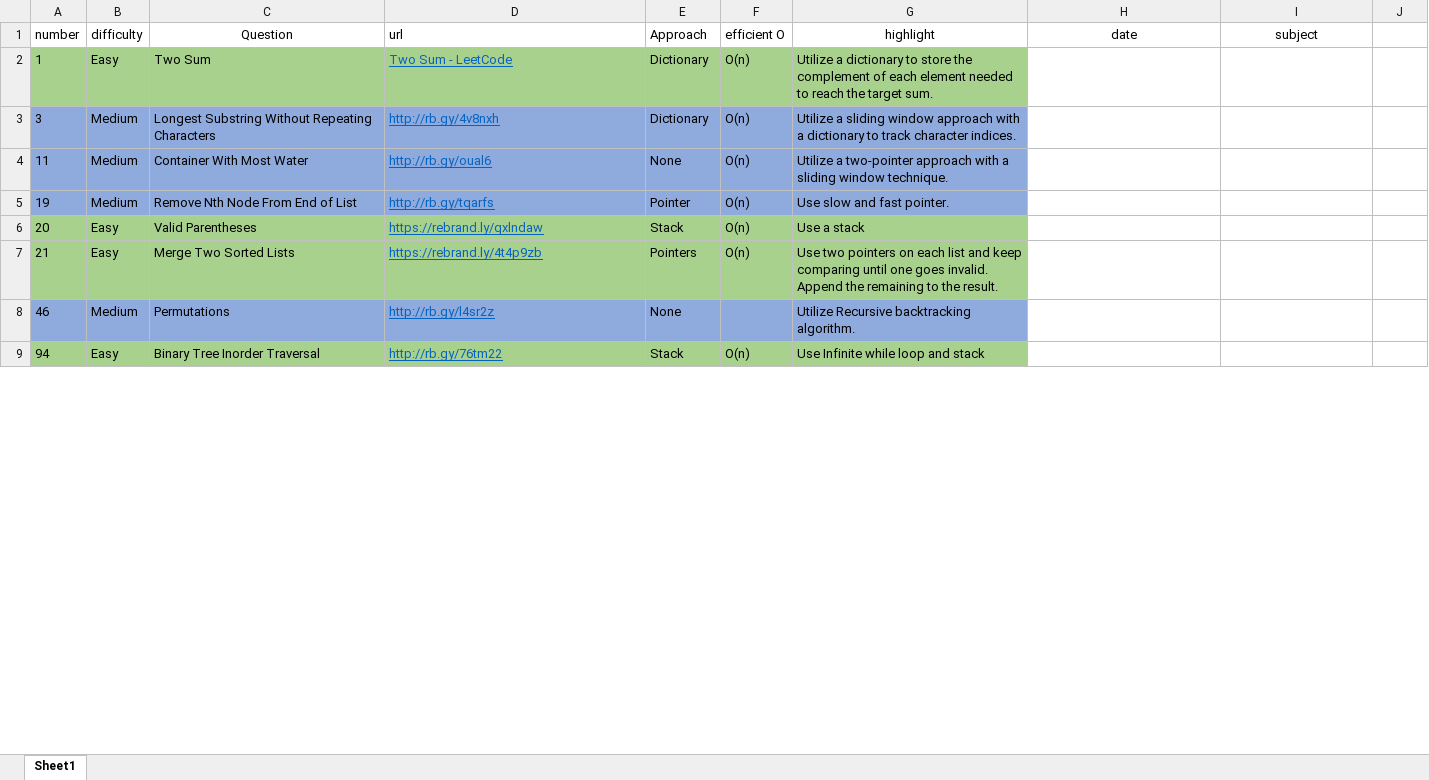
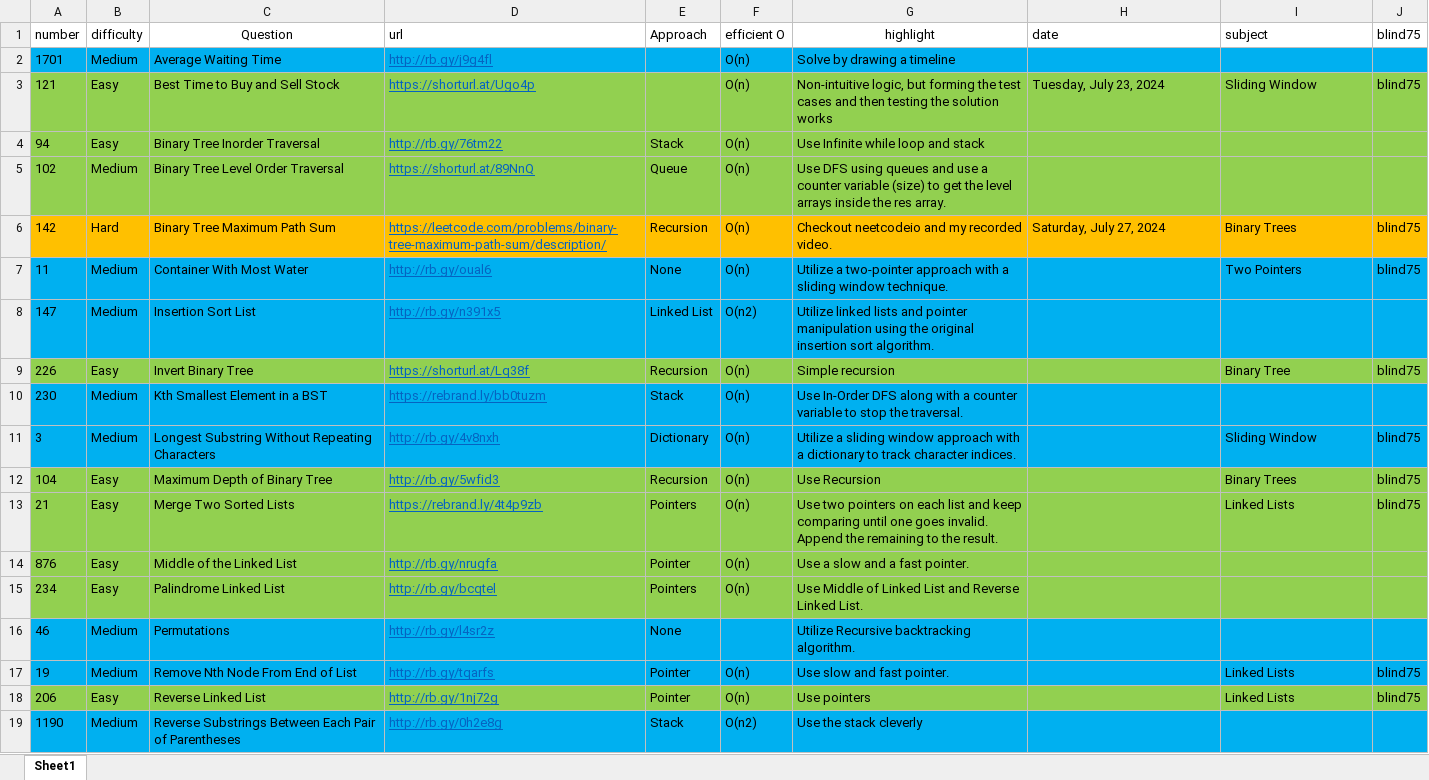
Before and after one commit to cybergu0ck/leetcode, an Excel workbook: tracker.xlsx, sheet Sheet1, drawn as a sheet; only a part is shown; values as stored, in another font and other column widths than the file's, no borders; removed rows and columns are numbered as before the commit, all else as after; the diff covers the shown part only; the diff names each change by its address in the sheet, - before the commit and + after, or states it on an @@ line.

Commit message:
Valid Anagram

```diff
--- a/tracker.xlsx (sheet Sheet1)
+++ b/tracker.xlsx (sheet Sheet1)
-H1:I1 alignment: center
+H1:I1 alignment: left
-J1: (empty)
+J1: blind75
-row 2: 1 | Easy | Two Sum | Two Sum - LeetCode | Dictionary | O(n) | Utilize a dictionary to store the complement of each element needed to reach the target sum.
-row 3: 3 | Medium | Longest Substring Without Repeating Characters | http://rb.gy/4v8nxh | Dictionary | O(n) | Utilize a sliding window approach with a dictionary to track character indices.
@@ row 24 moved to row 2: 1701 @@
+row 3: 121 | Easy | Best Time to Buy and Sell Stock | https://shorturl.at/Ugo4p |  | O(n) | Non-intuitive logic, but forming the test cases and then testing the solution works | Tuesday, July 23, 2024 | Sliding Window | blind75
@@ row 9 moved to row 4: 94 @@
@@ row 11 moved to row 5: 102 @@
+row 6: 142 | Hard | Binary Tree Maximum Path Sum | https://leetcode.com/problems/binary-tree-maximum-path-sum/description/ | Recursion | O(n) | Checkout neetcodeio and my recorded video. | Saturday, July 27, 2024 | Binary Trees | blind75
-A7:G7 fill: #8FAADC
+A7:G7 fill: #00B0F0
-H7:J7 fill: none
+H7:J7 fill: #00B0F0
-I7 (subject): (empty)
+I7 (subject): Two Pointers
-J7 (blind75): (empty)
+J7 (blind75): blind75
-row 5: 19 | Medium | Remove Nth Node From End of List | http://rb.gy/tqarfs | Pointer | O(n) | Use slow and fast pointer.
-row 6: 20 | Easy | Valid Parentheses | https://rebrand.ly/qxlndaw | Stack | O(n) | Use a stack
@@ row 15 moved to row 8: 147 @@
+row 9: 226 | Easy | Invert Binary Tree | https://shorturl.at/Lq38f | Recursion | O(n) | Simple recursion |  | Binary Tree | blind75
@@ row 19 moved to row 10: 230 @@
+row 11: 3 | Medium | Longest Substring Without Repeating Characters | http://rb.gy/4v8nxh | Dictionary | O(n) | Utilize a sliding window approach with a dictionary to track character indices. |  | Sliding Window | blind75
+row 12: 104 | Easy | Maximum Depth of Binary Tree | http://rb.gy/5wfid3 | Recursion | O(n) | Use Recursion |  | Binary Trees | blind75
-A13:G13 fill: #A9D18E
+A13:G13 fill: #92D050
-H13:J13 fill: none
+H13:J13 fill: #92D050
-I13 (subject): (empty)
+I13 (subject): Linked Lists
-J13 (blind75): (empty)
+J13 (blind75): blind75
@@ row 22 moved to row 14: 876 @@
@@ row 20 moved to row 15: 234 @@
-A16:G16 fill: #8FAADC
+A16:G16 fill: #00B0F0
-H16:J16 fill: none
+H16:J16 fill: #00B0F0
+row 17: 19 | Medium | Remove Nth Node From End of List | http://rb.gy/tqarfs | Pointer | O(n) | Use slow and fast pointer. |  | Linked Lists | blind75
+row 18: 206 | Easy | Reverse Linked List | http://rb.gy/1nj72g | Pointer | O(n) | Use pointers |  | Linked Lists | blind75
@@ row 23 moved to row 19: 1190 @@
```
Also changed, not shown: 19 added rows, 6 removed rows, 1 moved row, 2 edited cells and cell formats elsewhere in this sheet, 1 other file.
